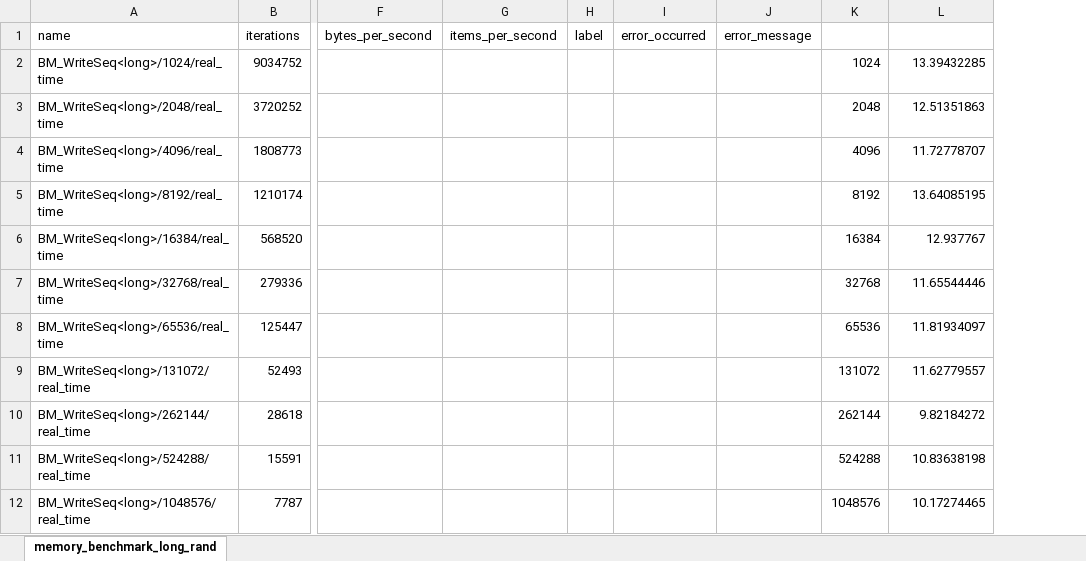
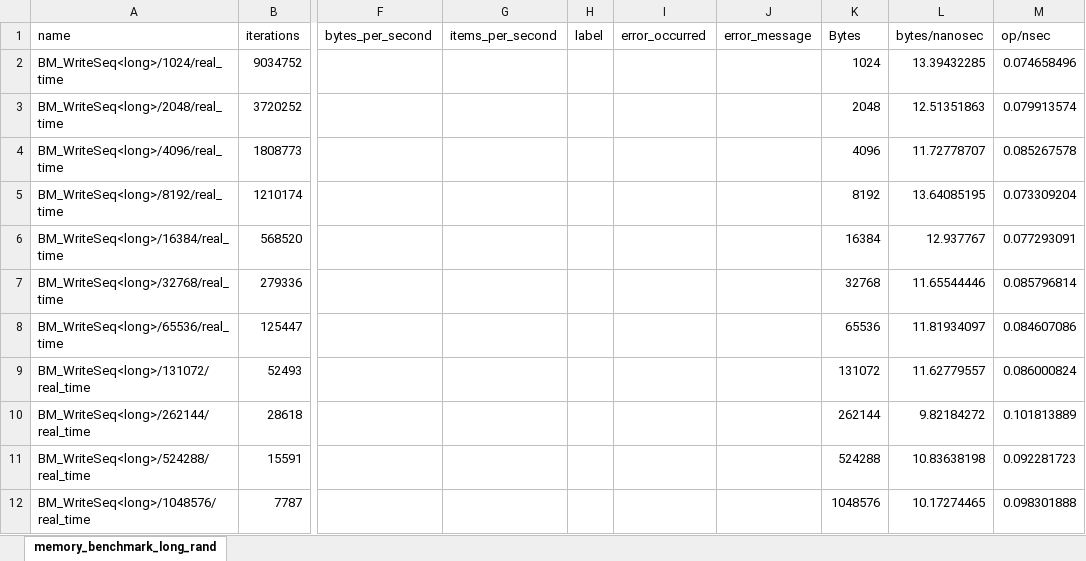
Before and after one commit to ashishnegi/hpc_cpp, an Excel workbook: memory_benchmarks/memory_benchmark_long_rand.xlsx, sheet memory_benchmark_long_rand, drawn as a sheet; only a part is shown, gaps mark what is left out; values as stored, in another font and other column widths than the file's, no borders; charts and pictures not drawn; the diff names each change by its address in the sheet, - before the commit and + after, or states it on an @@ line.

Commit message:
Memory benchmark charts

```diff
--- a/memory_benchmarks/memory_benchmark_long_rand.xlsx (sheet memory_benchmark_long_rand)
+++ b/memory_benchmarks/memory_benchmark_long_rand.xlsx (sheet memory_benchmark_long_rand)
+column M (op/nsec), rows 2-12: 0.074658496 | 0.079913574 | 0.085267578 | 0.073309204 | 0.077293091 | 0.085796814 | 0.084607086 | 0.086000824 | 0.101813889 | 0.092281723 | 0.098301888
-K1: (empty)
+K1: Bytes
-L1: (empty)
+L1: bytes/nanosec
```
Also changed, not shown: charts or pictures, 4 other files.
